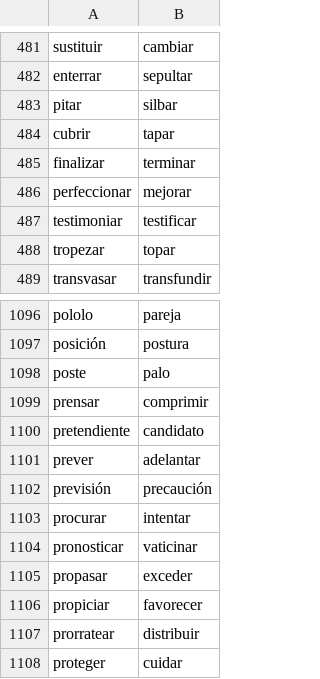
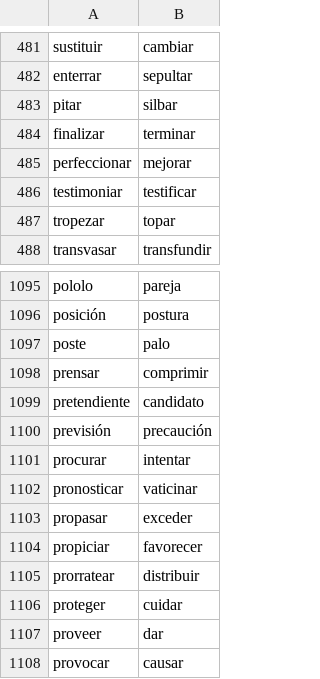
Before and after one commit to fbalbachan/TecnoNews, a CSV file: prototype/resources/unidirectional_synonyms.csv, drawn as a sheet; only a part is shown, gaps mark what is left out; the shorter side is filled out with more unchanged rows.

Commit message:
Updated resources and hosts

```diff
--- a/prototype/resources/unidirectional_synonyms.csv
+++ b/prototype/resources/unidirectional_synonyms.csv
@@ -483,3 +483,2 @@ enterrar,sepultar
 pitar,silbar
-cubrir,tapar
 finalizar,terminar
@@ -1100,3 +1099,2 @@ prensar,comprimir
 pretendiente,candidato
-prever,adelantar
 previsión,precaución
```
Also changed, not shown: prototype/resources/synonyms.csv, 2 other files.
